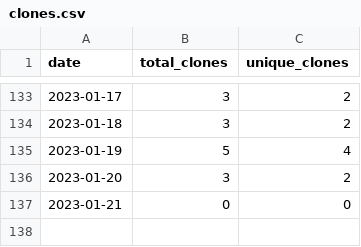
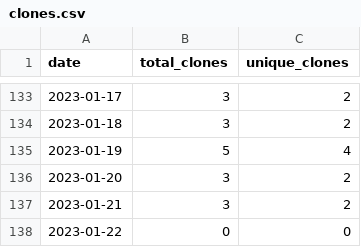
Before and after one commit to MatthewBentz/COMP5120, a CSV file: .traffic/clones.csv, drawn as a sheet; only a part is shown, gaps mark what is left out.

Commit message:
Updating repository traffic graph

```diff
--- a/.traffic/clones.csv
+++ b/.traffic/clones.csv
@@ -136,2 +136,3 @@ date,total_clones,unique_clones
 2023-01-20,3,2
-2023-01-21,0,0
+2023-01-21,3,2
+2023-01-22,0,0
```
Also changed, not shown: .traffic/views.csv, 3 other files.
